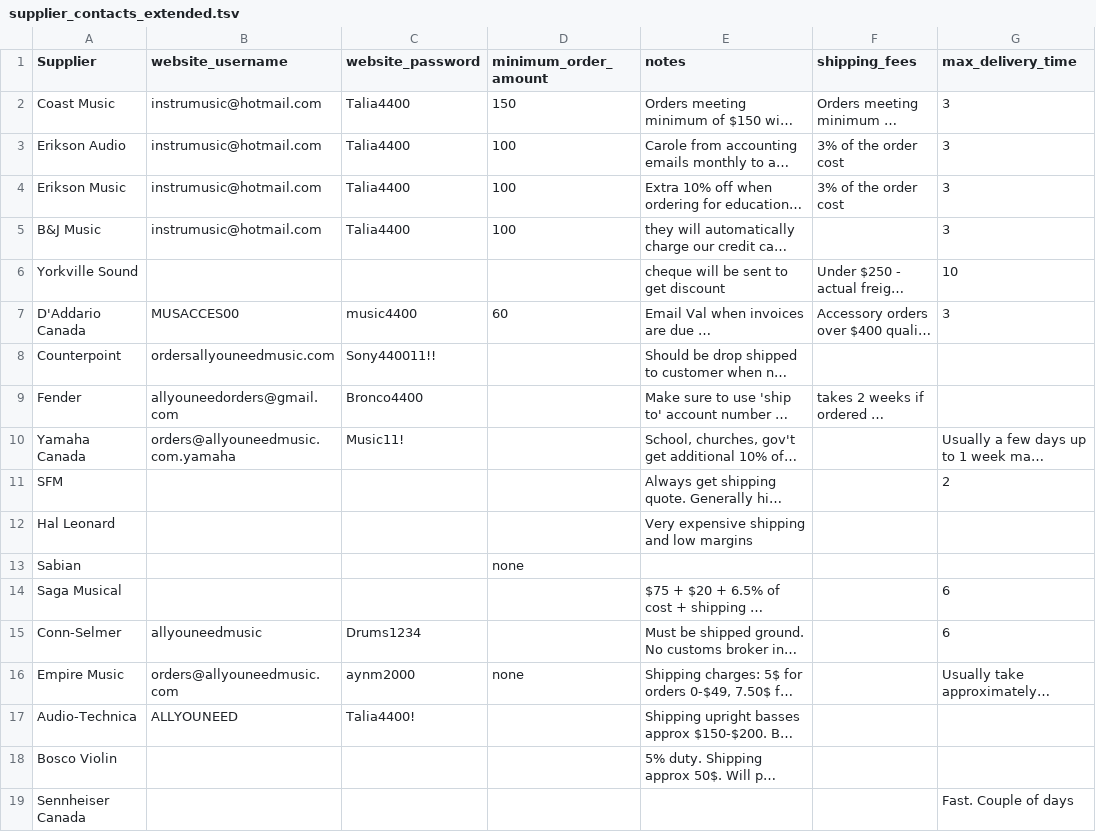
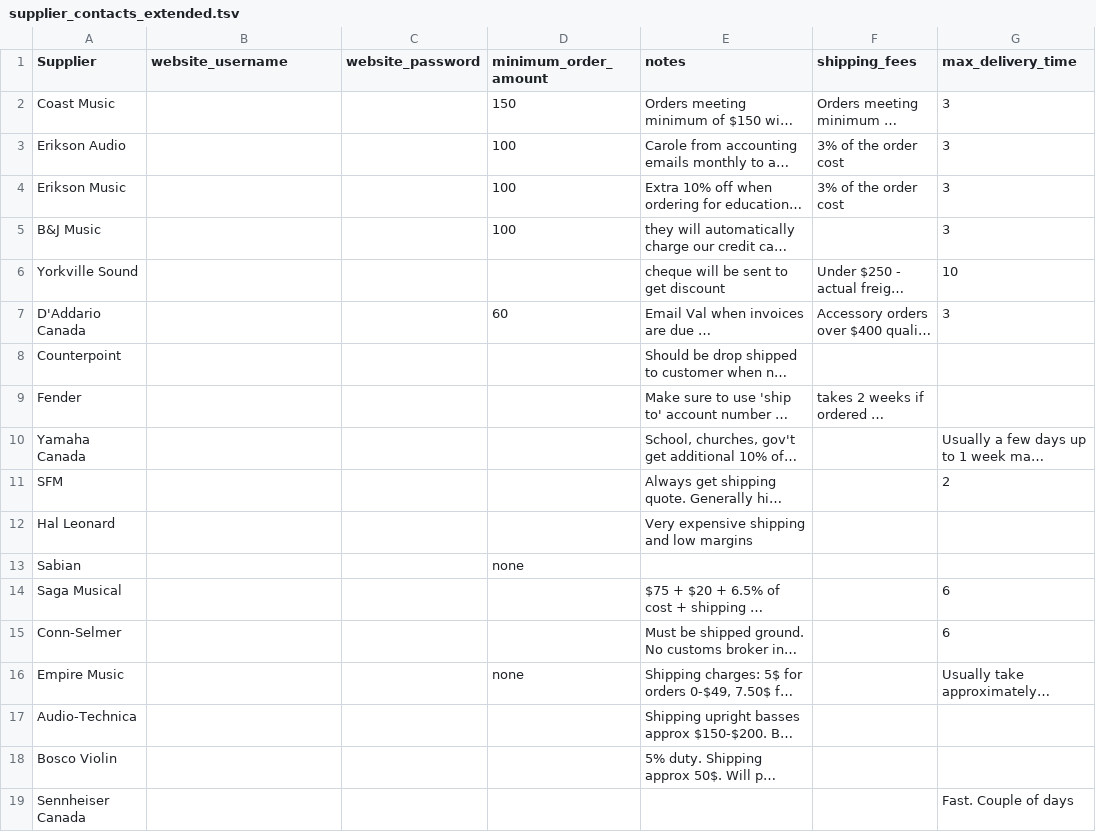
Before and after one commit to DrCBeatz/canadian-music-suppliers-app, a TSV file: data/supplier_contacts_extended.tsv, drawn as a sheet; only a part is shown; long unchanged cells end in …; the diff names each change by its address in the sheet, - before the commit and + after, or states it on an @@ line.

Commit message:
sanitize supplier_contact_extended.tsv

```diff
--- a/data/supplier_contacts_extended.tsv
+++ b/data/supplier_contacts_extended.tsv
-B2:B5 (website_username): instrumusic@hotmail.com
+B2:B5 (website_username): (empty)
-C2:C5 (website_password): Talia4400
+C2:C5 (website_password): (empty)
-B7 (website_username): MUSACCES00
+B7 (website_username): (empty)
-C7 (website_password): music4400
+C7 (website_password): (empty)
-B8 (website_username): ordersallyouneedmusic.com
+B8 (website_username): (empty)
-C8 (website_password): Sony440011!!
+C8 (website_password): (empty)
-B9 (website_username): allyouneedorders@gmail.com
+B9 (website_username): (empty)
-C9 (website_password): Bronco4400
+C9 (website_password): (empty)
-B10 (website_username): orders@allyouneedmusic.com.yamaha
+B10 (website_username): (empty)
-C10 (website_password): Music11!
+C10 (website_password): (empty)
-B15 (website_username): allyouneedmusic
+B15 (website_username): (empty)
-C15 (website_password): Drums1234
+C15 (website_password): (empty)
-B16 (website_username): orders@allyouneedmusic.com
+B16 (website_username): (empty)
-C16 (website_password): aynm2000
+C16 (website_password): (empty)
-B17 (website_username): ALLYOUNEED
+B17 (website_username): (empty)
-C17 (website_password): Talia4400!
+C17 (website_password): (empty)
```
